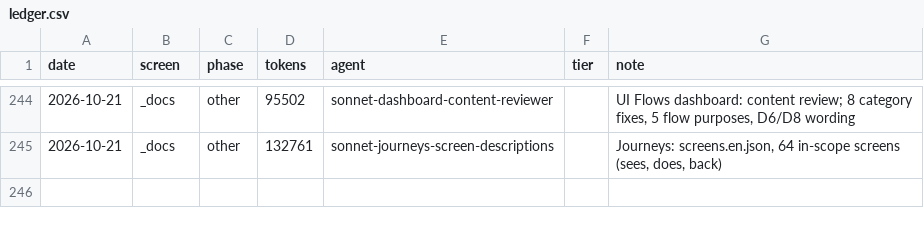
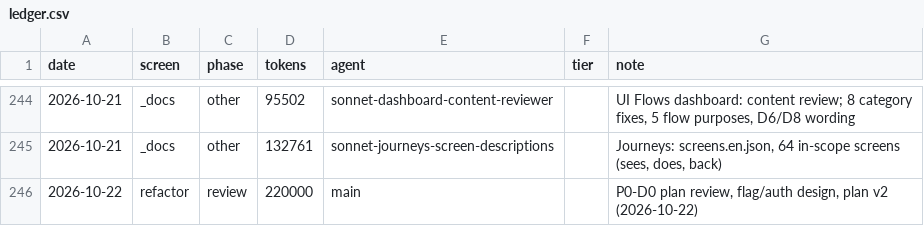
Before and after one commit to Phoenix-DX/connect-new-ui, a CSV file: migration/metrics/ledger.csv, drawn as a sheet; only a part is shown, gaps mark what is left out; the diff names each change by its address in the sheet, - before the commit and + after, or states it on an @@ line.

```diff
--- a/migration/metrics/ledger.csv
+++ b/migration/metrics/ledger.csv
+row 246: 2026-10-22 | refactor | review | 220000 | main |  | P0-D0 plan review, flag/auth design, plan v2 (2026-10-22)
```
Also changed, not shown: 5 other files.
